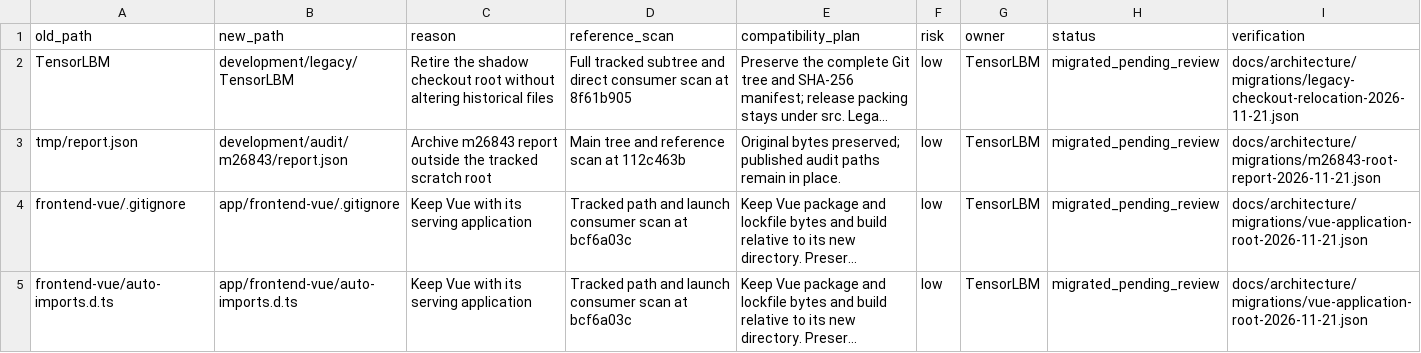
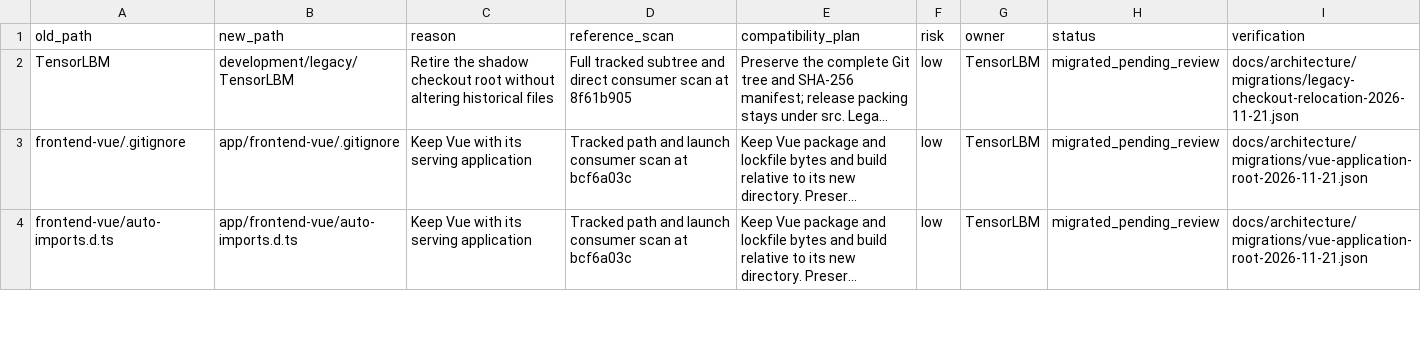
Before and after one commit to cxs503/TensorLBM, a CSV file: docs/architecture/migration_manifest.csv, drawn as a sheet; only a part is shown; long unchanged cells end in …; the diff names each change by its address in the sheet, - before the commit and + after, or states it on an @@ line.

Commit message:
Keep reused scratch paths versioned without duplicating manifest keys

```diff
--- a/docs/architecture/migration_manifest.csv
+++ b/docs/architecture/migration_manifest.csv
-row 3: tmp/report.json | development/audit/m26843/report.json | Archive m26843 report outside the tracked scratch root | Main tree and reference scan at 112c463b | Original bytes preserved; published audit paths remain in place. | low | TensorLBM | migrated_pending_review | docs/architecture/migrations/m26843-root-report-2026-11-21.json
```
Also changed, not shown: 2 other files.
